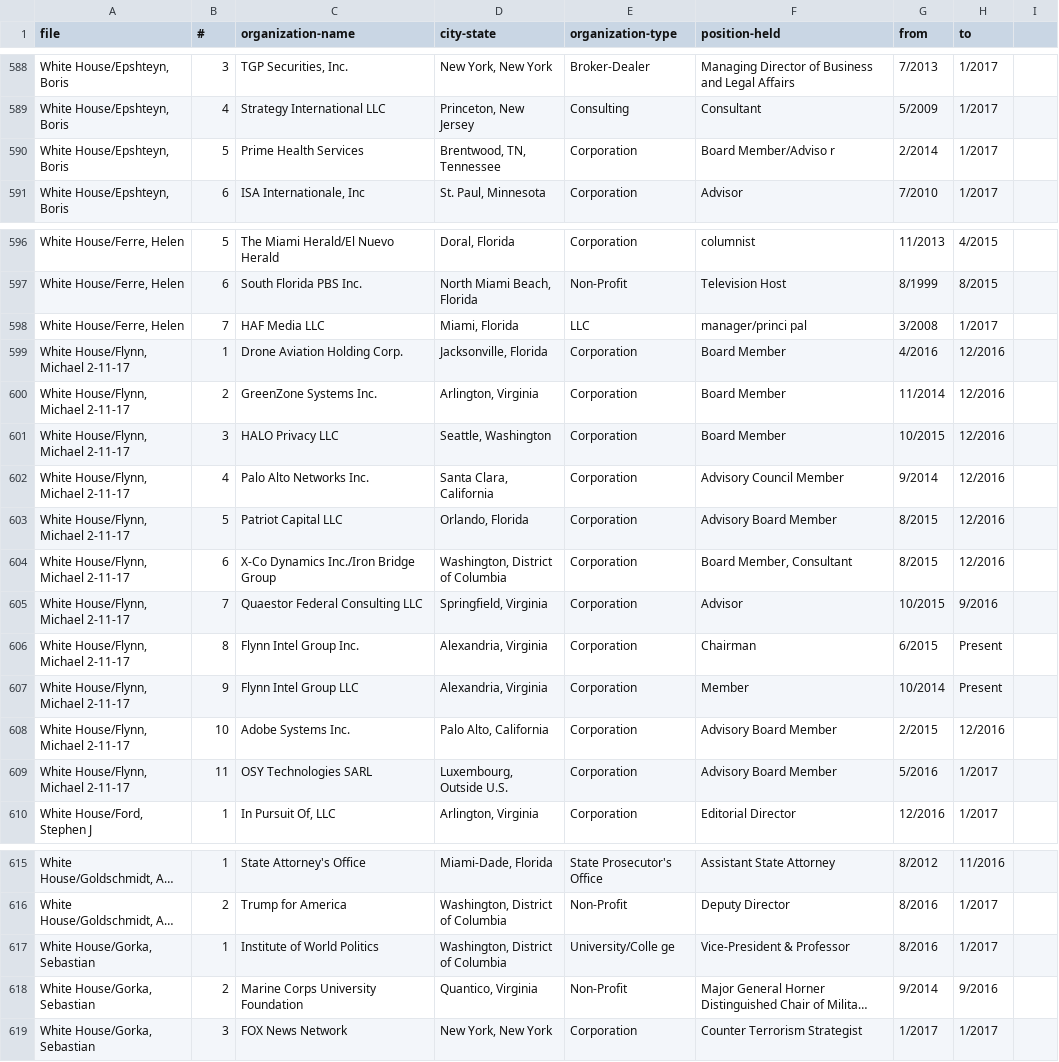
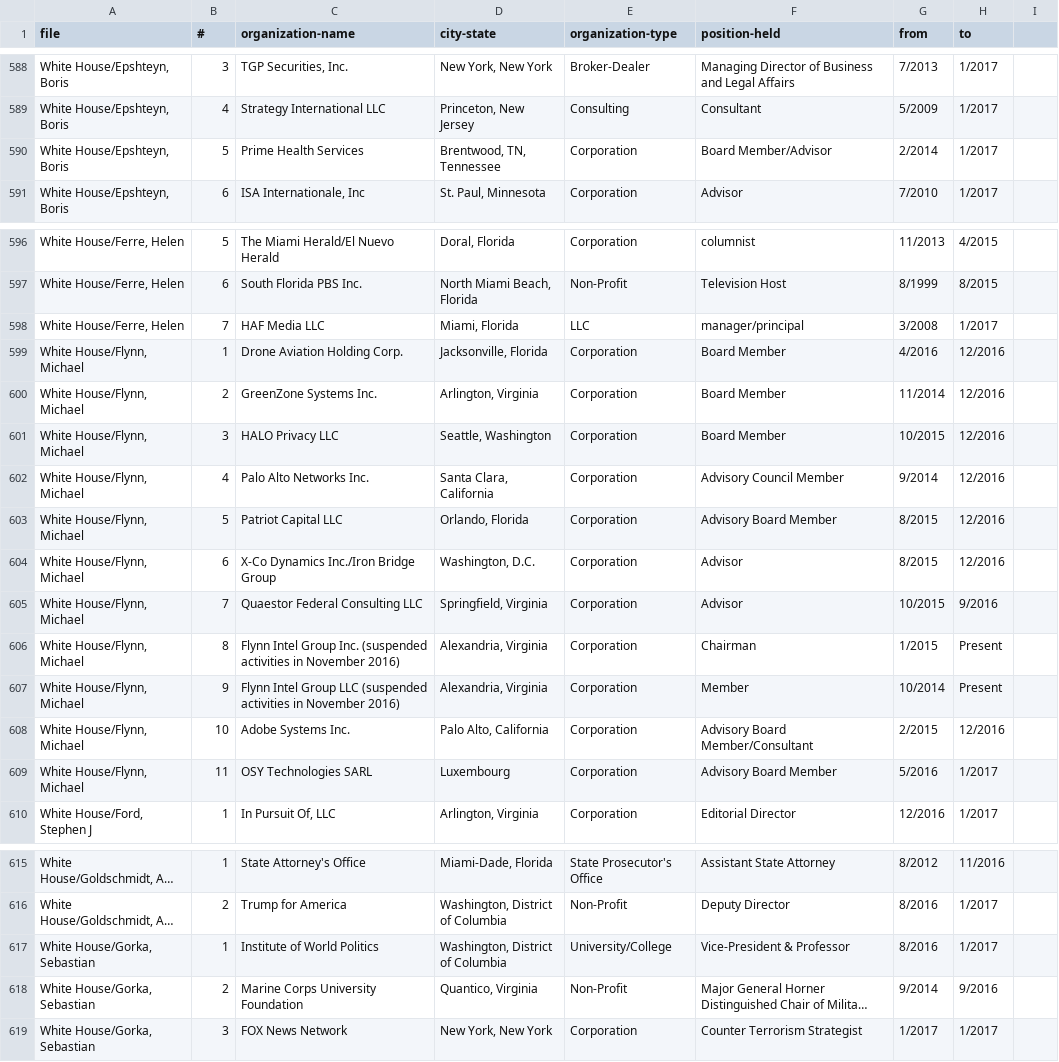
Before and after one commit to PublicI/federal-pfds-data, a CSV file: filer-s-positions-held-outside-united-states-government.csv, drawn as a sheet; only a part is shown, gaps mark what is left out; long unchanged cells end in …; the diff names each change by its address in the sheet, - before the commit and + after, or states it on an @@ line.

```diff
--- a/filer-s-positions-held-outside-united-states-government.csv
+++ b/filer-s-positions-held-outside-united-states-government.csv
-F590 (position-held): Board Member/Adviso r
+F590 (position-held): Board Member/Advisor
-F598 (position-held): manager/princi pal
+F598 (position-held): manager/principal
-A599:A609 (file): White House/Flynn, Michael 2-11-17
+A599:A609 (file): White House/Flynn, Michael
-D604 (city-state): Washington, District of Columbia
+D604 (city-state): Washington, D.C.
-F604 (position-held): Board Member, Consultant
+F604 (position-held): Advisor
-C606 (organization-name): Flynn Intel Group Inc.
+C606 (organization-name): Flynn Intel Group Inc. (suspended activities in November 2016)
-G606 (from): 6/2015
+G606 (from): 1/2015
-C607 (organization-name): Flynn Intel Group LLC
+C607 (organization-name): Flynn Intel Group LLC (suspended activities in November 2016)
-F608 (position-held): Advisory Board Member
+F608 (position-held): Advisory Board Member/Consultant
-D609 (city-state): Luxembourg, Outside U.S.
+D609 (city-state): Luxembourg
-E617 (organization-type): University/Colle ge
+E617 (organization-type): University/College
```
Also changed, not shown: endnotes.csv, filer-s-employment-agreements-and-arrangements.csv, 5 other files.
